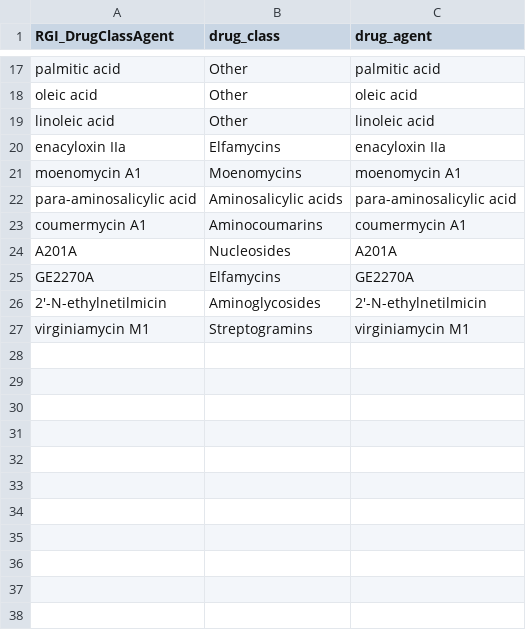
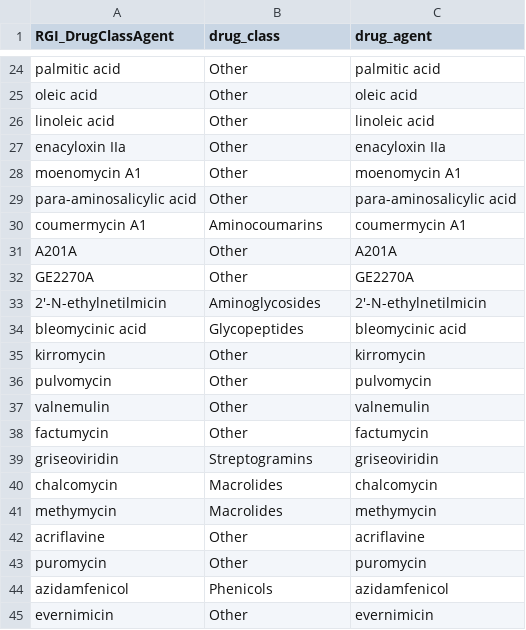
Before and after one commit to AMRverse/AMRgen, a TSV file: data-raw/rgi_drug_classes_agents.tsv, drawn as a sheet; only a part is shown, gaps mark what is left out; the shorter side is filled out with more unchanged rows; the diff covers the shown part only.

Commit message:
editing rgi_drug_classes_agents.tsv and making sample column

```diff
--- a/data-raw/rgi_drug_classes_agents.tsv
+++ b/data-raw/rgi_drug_classes_agents.tsv
@@ -19,8 +26,20 @@ oleic acid	Other	oleic acid
 linoleic acid	Other	linoleic acid
-enacyloxin IIa	Elfamycins	enacyloxin IIa
-moenomycin A1	Moenomycins	moenomycin A1
-para-aminosalicylic acid	Aminosalicylic acids	para-aminosalicylic acid
+enacyloxin IIa	Other	enacyloxin IIa
+moenomycin A1	Other	moenomycin A1
+para-aminosalicylic acid	Other	para-aminosalicylic acid
 coumermycin A1	Aminocoumarins	coumermycin A1
-A201A	Nucleosides	A201A
-GE2270A	Elfamycins	GE2270A
+A201A	Other	A201A
+GE2270A	Other	GE2270A
 2'-N-ethylnetilmicin	Aminoglycosides	2'-N-ethylnetilmicin
+bleomycinic acid	Glycopeptides	bleomycinic acid
+kirromycin	Other	kirromycin
+pulvomycin	Other	pulvomycin
+valnemulin	Other	valnemulin
+factumycin	Other	factumycin
+griseoviridin	Streptogramins	griseoviridin
+chalcomycin	Macrolides	chalcomycin
+methymycin	Macrolides	methymycin
+acriflavine	Other	acriflavine
+puromycin	Other	puromycin
+azidamfenicol	Phenicols	azidamfenicol
+evernimicin	Other	evernimicin
```
Also changed, not shown: 32 added rows and 1 moved row elsewhere in this file, 4 other files.
